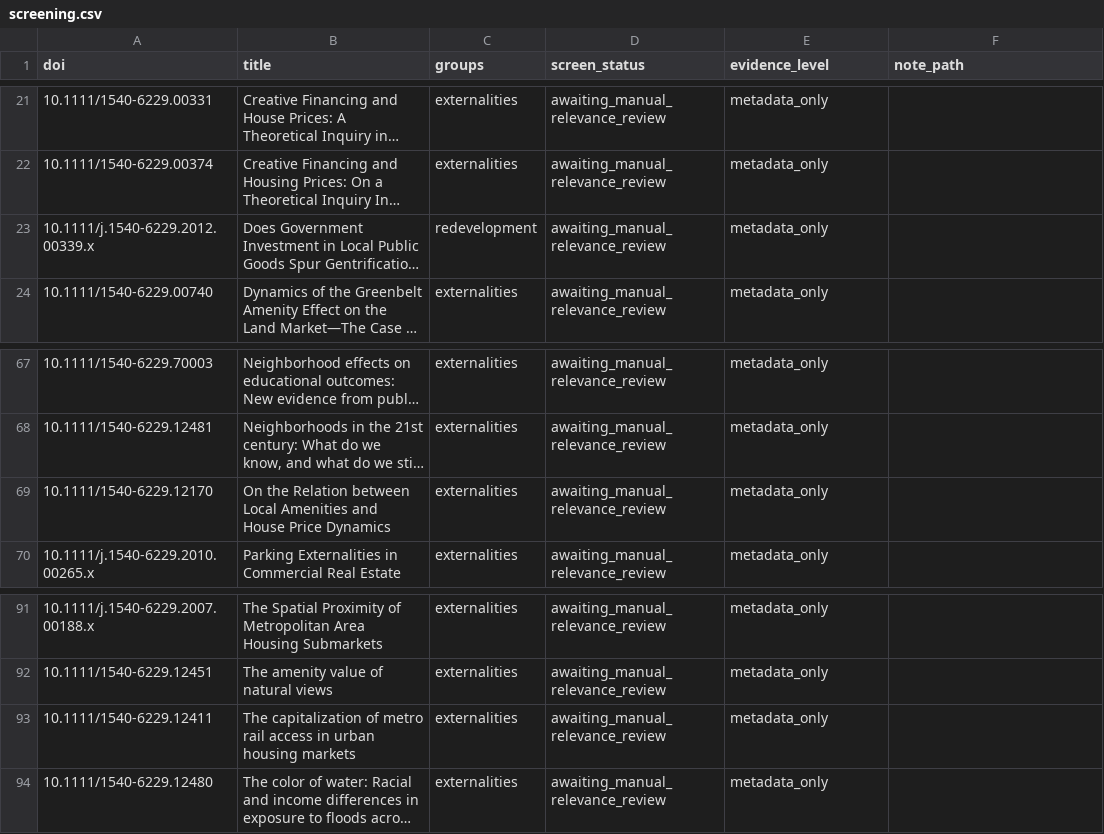
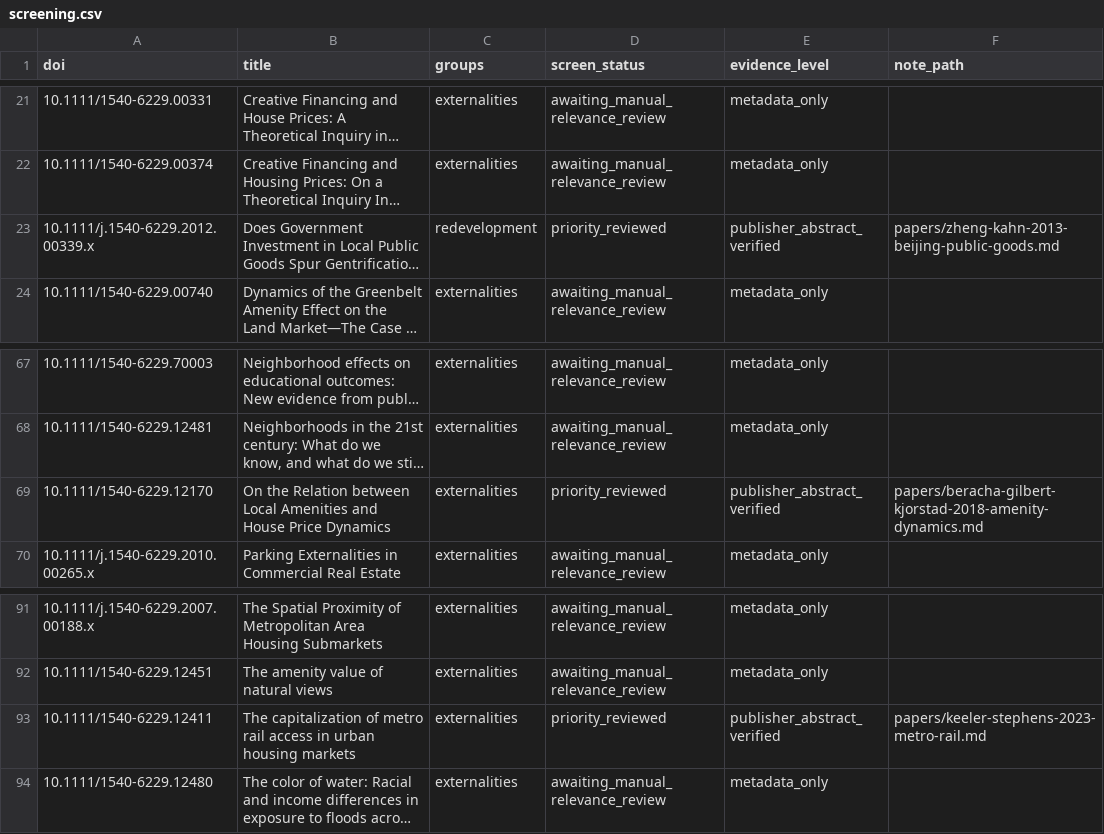
Before and after one commit to sjkncs/shenzhen-housing-redevelopment, a CSV file: References/REEC/screening.csv, drawn as a sheet; only a part is shown, gaps mark what is left out; long unchanged cells end in …; the diff names each change by its address in the sheet, - before the commit and + after, or states it on an @@ line.

Commit message:
Add REE evidence cards for public investment, transit and amenity dynamics

```diff
--- a/References/REEC/screening.csv
+++ b/References/REEC/screening.csv
-D23 (screen_status): awaiting_manual_relevance_review
+D23 (screen_status): priority_reviewed
-E23 (evidence_level): metadata_only
+E23 (evidence_level): publisher_abstract_verified
-F23 (note_path): (empty)
+F23 (note_path): papers/zheng-kahn-2013-beijing-public-goods.md
-D69 (screen_status): awaiting_manual_relevance_review
+D69 (screen_status): priority_reviewed
-E69 (evidence_level): metadata_only
+E69 (evidence_level): publisher_abstract_verified
-F69 (note_path): (empty)
+F69 (note_path): papers/beracha-gilbert-kjorstad-2018-amenity-dynamics.md
-D93 (screen_status): awaiting_manual_relevance_review
+D93 (screen_status): priority_reviewed
-E93 (evidence_level): metadata_only
+E93 (evidence_level): publisher_abstract_verified
-F93 (note_path): (empty)
+F93 (note_path): papers/keeler-stephens-2023-metro-rail.md
```
Also changed, not shown: 8 other files.
